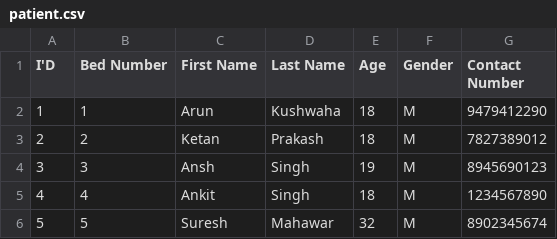
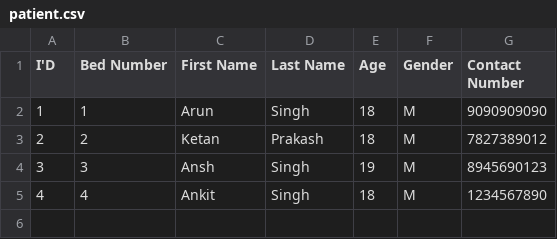
Before and after one commit to arun-kushwaha04/COVID-19_Managment_System, a CSV file: Database/Apollo/patient.csv, drawn as a sheet; the diff names each change by its address in the sheet, - before the commit and + after, or states it on an @@ line.

```diff
--- a/Database/Apollo/patient.csv
+++ b/Database/Apollo/patient.csv
-D2 (Last Name): Kushwaha
+D2 (Last Name): Singh
-G2 (Contact Number): 9479412290
+G2 (Contact Number): 9090909090
-row 6: 5 | 5 | Suresh | Mahawar | 32 | M | 8902345674
```
Also changed, not shown: Database/AIIMS/patient.csv, 3 other files.
